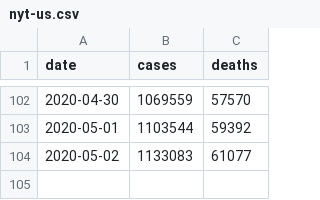
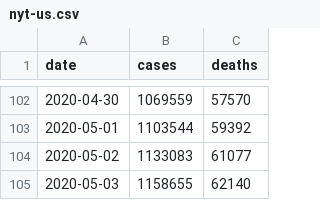
Before and after one commit to artcompiler/coronaviris, a CSV file: data/nyt-us.csv, drawn as a sheet; only a part is shown, gaps mark what is left out; the diff names each change by its address in the sheet, - before the commit and + after, or states it on an @@ line.

```diff
--- a/data/nyt-us.csv
+++ b/data/nyt-us.csv
+row 105: 2020-05-03 | 1158655 | 62140
```
Also changed, not shown: data/nyt-us-states.csv, 1 other file.
